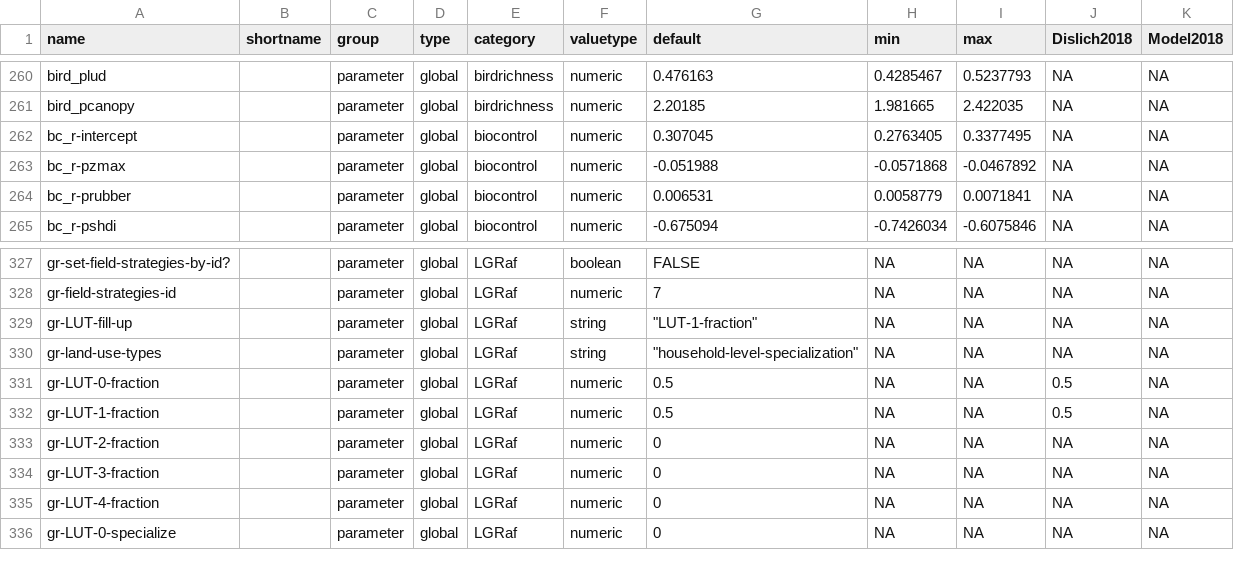
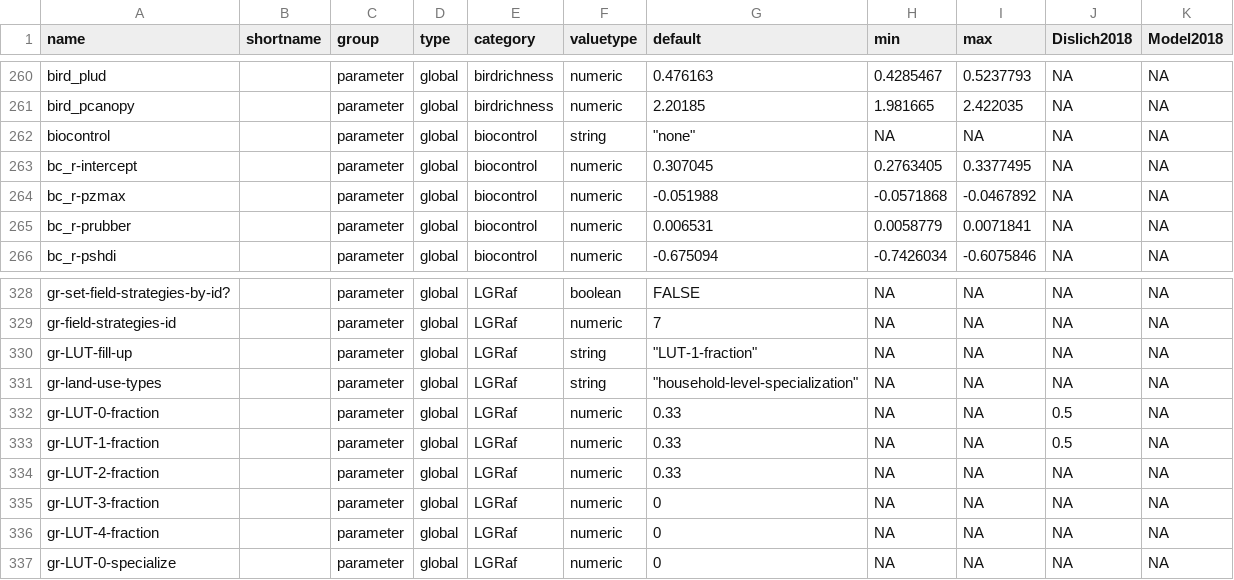
Before and after one commit to EFForTS-B10/Refforts, a CSV file: data_raw/EFForTS-ABM_parameters_and_output.csv, drawn as a sheet; only a part is shown, gaps mark what is left out.

Commit message:
LUT2 default LGraf fraction

```diff
--- a/data_raw/EFForTS-ABM_parameters_and_output.csv
+++ b/data_raw/EFForTS-ABM_parameters_and_output.csv
@@ -261,2 +261,3 @@ bird_plud,,parameter,global,birdrichness,numeric,0.476163,0.4285467,0.5237793,NA
 bird_pcanopy,,parameter,global,birdrichness,numeric,2.20185,1.981665,2.422035,NA,NA
+biocontrol,,parameter,global,biocontrol,string,"""none""",NA,NA,NA,NA
 bc_r-intercept,,parameter,global,biocontrol,numeric,0.307045,0.2763405,0.3377495,NA,NA
@@ -330,5 +331,5 @@ gr-LUT-fill-up,,parameter,global,LGRaf,string,"""LUT-1-fraction""",NA,NA,NA,NA
 gr-land-use-types,,parameter,global,LGRaf,string,"""household-level-specialization""",NA,NA,NA,NA
-gr-LUT-0-fraction,,parameter,global,LGRaf,numeric,0.5,NA,NA,0.5,NA
-gr-LUT-1-fraction,,parameter,global,LGRaf,numeric,0.5,NA,NA,0.5,NA
-gr-LUT-2-fraction,,parameter,global,LGRaf,numeric,0,NA,NA,NA,NA
+gr-LUT-0-fraction,,parameter,global,LGRaf,numeric,0.33,NA,NA,0.5,NA
+gr-LUT-1-fraction,,parameter,global,LGRaf,numeric,0.33,NA,NA,0.5,NA
+gr-LUT-2-fraction,,parameter,global,LGRaf,numeric,0.33,NA,NA,NA,NA
 gr-LUT-3-fraction,,parameter,global,LGRaf,numeric,0,NA,NA,NA,NA
```
Also changed, not shown: 1 other file.
